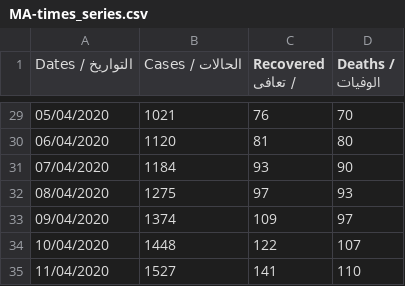
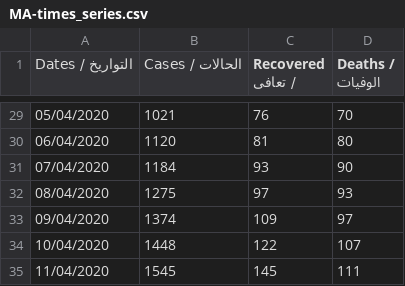
Before and after one commit to aboullaite/Covid19-MA, a CSV file: stats/MA-times_series.csv, drawn as a sheet; only a part is shown, gaps mark what is left out.

Commit message:
Add latest data of 11/04 6pm
Signed-off-by: Mohammed Aboullaite <aboullaite.mohammed@gmail.com>

```diff
--- a/stats/MA-times_series.csv
+++ b/stats/MA-times_series.csv
@@ -34,2 +34,2 @@ Dates / التواريخ,Cases / الحالات,Recovered / تعافى,Deaths /
 10/04/2020,1448,122,107
-11/04/2020,1527,141,110
+11/04/2020,1545,145,111
```
Also changed, not shown: stats/regions.csv, 3 other files.
